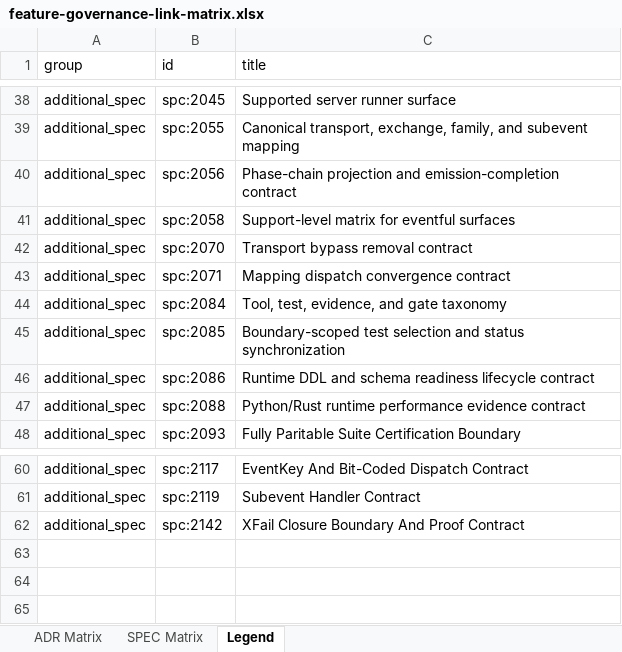
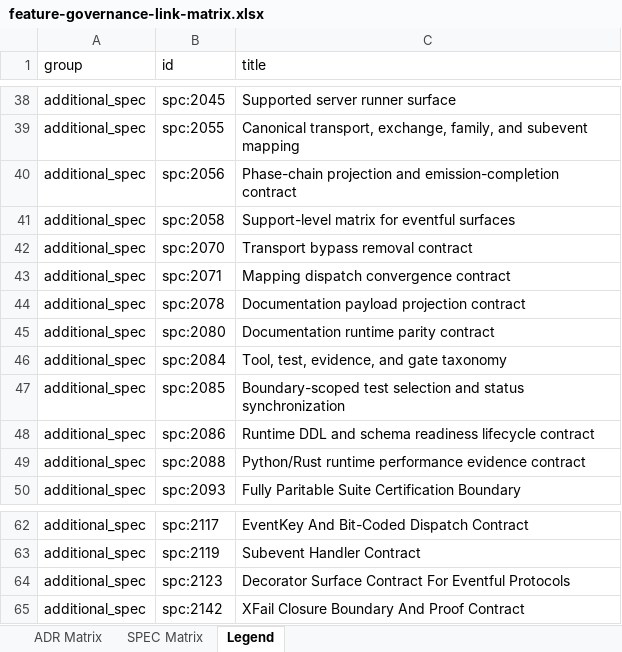
Before and after one commit to tigrbl/tigrbl, an Excel workbook: .ssot/reports/feature-governance-link-matrix.xlsx, sheet Legend, drawn as a sheet; only a part is shown, gaps mark what is left out; values as stored, in another font and other column widths than the file's, no borders; the diff names each change by its address in the sheet, - before the commit and + after, or states it on an @@ line.

```diff
--- a/.ssot/reports/feature-governance-link-matrix.xlsx (sheet Legend)
+++ b/.ssot/reports/feature-governance-link-matrix.xlsx (sheet Legend)
+row 44: additional_spec | spc:2078 | Documentation payload projection contract
+row 45: additional_spec | spc:2080 | Documentation runtime parity contract
+row 64: additional_spec | spc:2123 | Decorator Surface Contract For Eventful Protocols
```
Also changed, not shown: sheet SPEC Matrix, sheet ADR Matrix, 4 other files.
